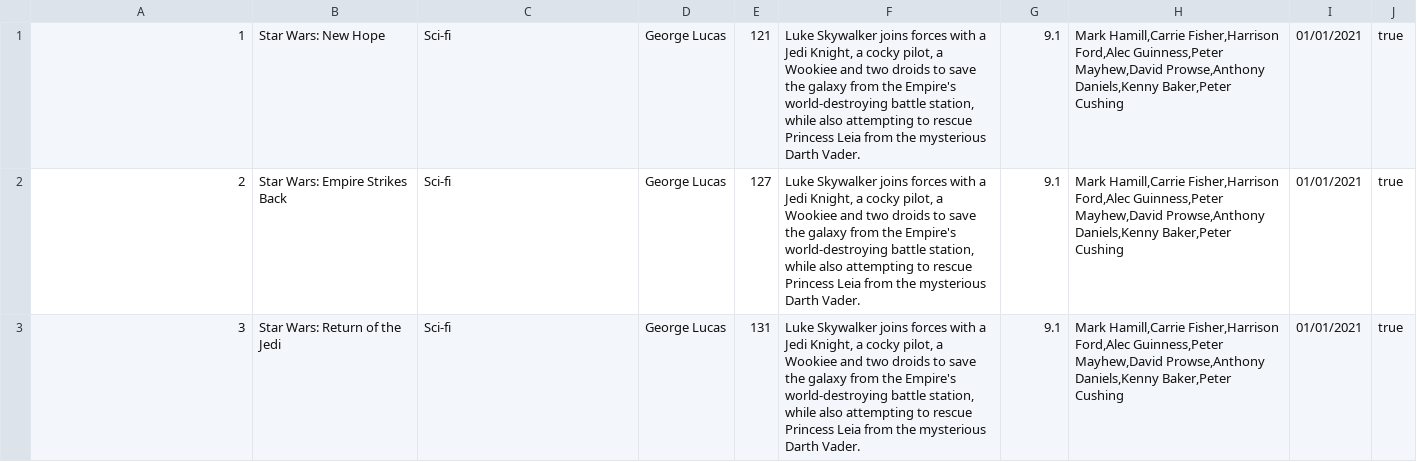
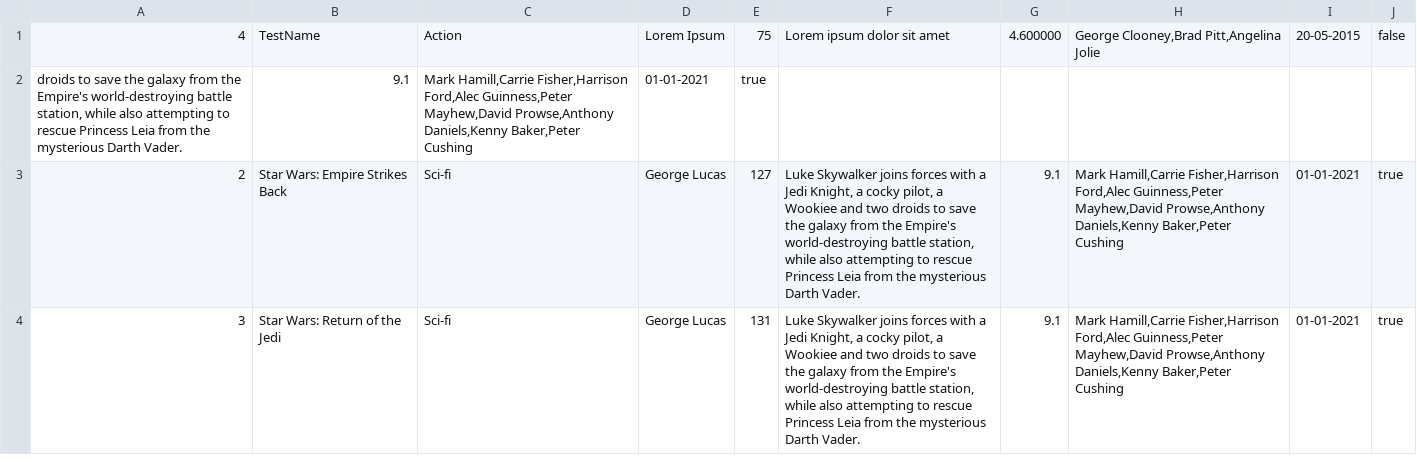
Before and after one commit to Miwoli/WSTI-VideoRental-Project, a CSV file: movies.csv, drawn as a sheet.

Commit message:
WIP: Save new movie to DB

```diff
--- a/movies.csv
+++ b/movies.csv
@@ -1,3 +1,4 @@
-1;Star Wars: New Hope;Sci-fi;George Lucas;121;Luke Skywalker joins forces with a Jedi Knight, a cocky pilot, a Wookiee and two droids to save the galaxy from the Empire's world-destroying battle station, while also attempting to rescue Princess Leia from the mysterious Darth Vader.;9.1;Mark Hamill,Carrie Fisher,Harrison Ford,Alec Guinness,Peter Mayhew,David Prowse,Anthony Daniels,Kenny Baker,Peter Cushing;01/01/2021;true
-2;Star Wars: Empire Strikes Back;Sci-fi;George Lucas;127;Luke Skywalker joins forces with a Jedi Knight, a cocky pilot, a Wookiee and two droids to save the galaxy from the Empire's world-destroying battle station, while also attempting to rescue Princess Leia from the mysterious Darth Vader.;9.1;Mark Hamill,Carrie Fisher,Harrison Ford,Alec Guinness,Peter Mayhew,David Prowse,Anthony Daniels,Kenny Baker,Peter Cushing;01/01/2021;true
-3;Star Wars: Return of the Jedi;Sci-fi;George Lucas;131;Luke Skywalker joins forces with a Jedi Knight, a cocky pilot, a Wookiee and two droids to save the galaxy from the Empire's world-destroying battle station, while also attempting to rescue Princess Leia from the mysterious Darth Vader.;9.1;Mark Hamill,Carrie Fisher,Harrison Ford,Alec Guinness,Peter Mayhew,David Prowse,Anthony Daniels,Kenny Baker,Peter Cushing;01/01/2021;true
+4;TestName;Action;Lorem Ipsum;75;Lorem ipsum dolor sit amet;4.600000;George Clooney,Brad Pitt,Angelina Jolie;20-05-2015;false
+droids to save the galaxy from the Empire's world-destroying battle station, while also attempting to rescue Princess Leia from the mysterious Darth Vader.;9.1;Mark Hamill,Carrie Fisher,Harrison Ford,Alec Guinness,Peter Mayhew,David Prowse,Anthony Daniels,Kenny Baker,Peter Cushing;01-01-2021;true
+2;Star Wars: Empire Strikes Back;Sci-fi;George Lucas;127;Luke Skywalker joins forces with a Jedi Knight, a cocky pilot, a Wookiee and two droids to save the galaxy from the Empire's world-destroying battle station, while also attempting to rescue Princess Leia from the mysterious Darth Vader.;9.1;Mark Hamill,Carrie Fisher,Harrison Ford,Alec Guinness,Peter Mayhew,David Prowse,Anthony Daniels,Kenny Baker,Peter Cushing;01-01-2021;true
+3;Star Wars: Return of the Jedi;Sci-fi;George Lucas;131;Luke Skywalker joins forces with a Jedi Knight, a cocky pilot, a Wookiee and two droids to save the galaxy from the Empire's world-destroying battle station, while also attempting to rescue Princess Leia from the mysterious Darth Vader.;9.1;Mark Hamill,Carrie Fisher,Harrison Ford,Alec Guinness,Peter Mayhew,David Prowse,Anthony Daniels,Kenny Baker,Peter Cushing;01-01-2021;true
```
Also changed, not shown: 8 other files.
